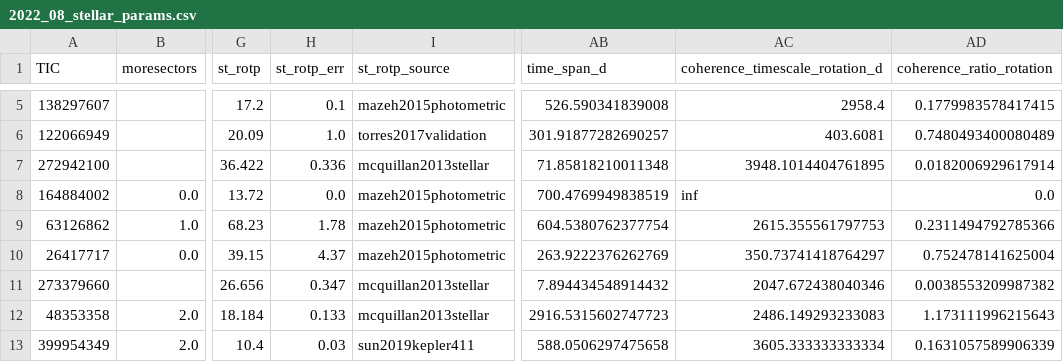
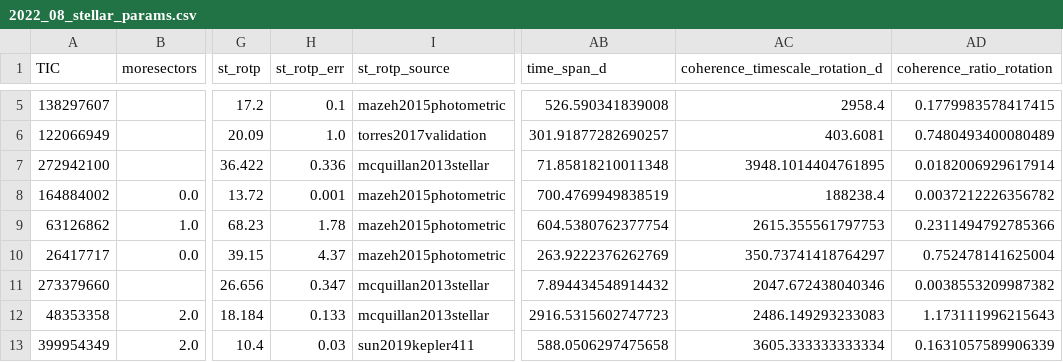
Before and after one commit to ekaterinailin/flaring-spi, a CSV file: results/2022_08_stellar_params.csv, drawn as a sheet; only a part is shown, gaps mark what is left out; the diff names each change by its address in the sheet, - before the commit and + after, or states it on an @@ line.

```diff
--- a/results/2022_08_stellar_params.csv
+++ b/results/2022_08_stellar_params.csv
-H8 (st_rotp_err): 0.0
+H8 (st_rotp_err): 0.001
-AC8 (coherence_timescale_rotation_d): inf
+AC8 (coherence_timescale_rotation_d): 188238.4
-AD8 (coherence_ratio_rotation): 0.0
+AD8 (coherence_ratio_rotation): 0.0037212226356782
```
Also changed, not shown: results/params_of_star_planet_systems_with_AD_tests.csv, results/results.csv, 4 other files.
